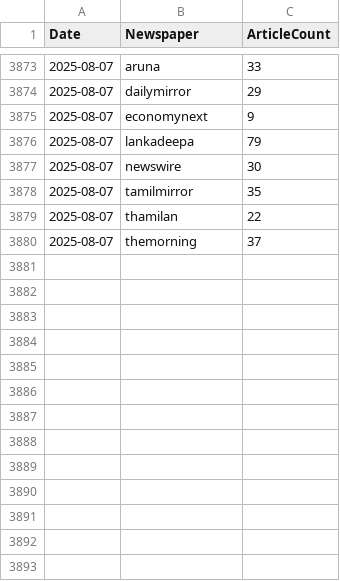
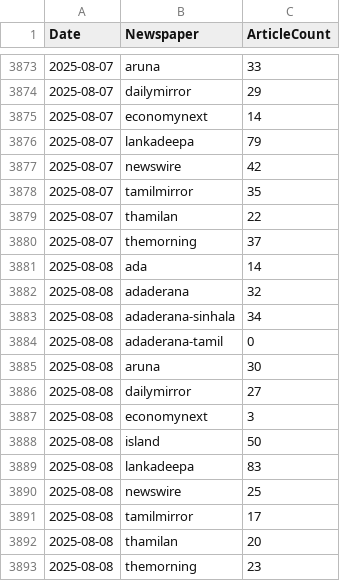
Before and after one commit to itscharukadeshan/sl_news_archive_data, a CSV file: archive/news_article_counts.csv, drawn as a sheet; only a part is shown, gaps mark what is left out.

Commit message:
feat✨: Add articles at 2025-08-08-13-39

```diff
--- a/archive/news_article_counts.csv
+++ b/archive/news_article_counts.csv
@@ -3874,5 +3874,5 @@ Date,Newspaper,ArticleCount
 2025-08-07,dailymirror,29
-2025-08-07,economynext,9
+2025-08-07,economynext,14
 2025-08-07,lankadeepa,79
-2025-08-07,newswire,30
+2025-08-07,newswire,42
 2025-08-07,tamilmirror,35
@@ -3880 +3880,14 @@ Date,Newspaper,ArticleCount
 2025-08-07,themorning,37
+2025-08-08,ada,14
+2025-08-08,adaderana,32
+2025-08-08,adaderana-sinhala,34
+2025-08-08,adaderana-tamil,0
+2025-08-08,aruna,30
+2025-08-08,dailymirror,27
+2025-08-08,economynext,3
+2025-08-08,island,50
+2025-08-08,lankadeepa,83
+2025-08-08,newswire,25
+2025-08-08,tamilmirror,17
+2025-08-08,thamilan,20
+2025-08-08,themorning,23
```
Also changed, not shown: 1 other file.
